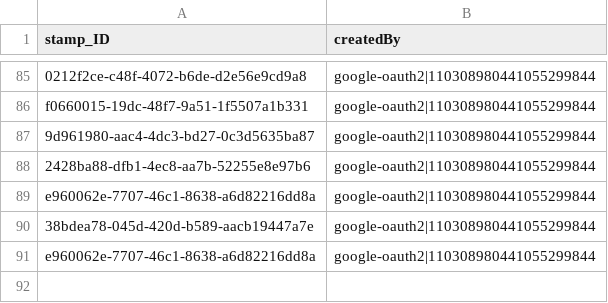
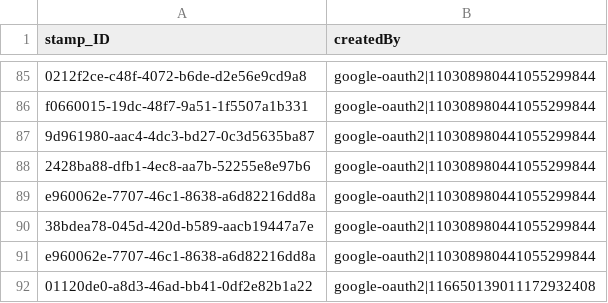
Before and after one commit to JanTristanH/harzer-wander-buddy, a CSV file: backend/hwb/db/DoNotDeploy-data/hwb.db.Stampings.csv, drawn as a sheet; only a part is shown, gaps mark what is left out; the diff names each change by its address in the sheet, - before the commit and + after, or states it on an @@ line.

```diff
--- a/backend/hwb/db/DoNotDeploy-data/hwb.db.Stampings.csv
+++ b/backend/hwb/db/DoNotDeploy-data/hwb.db.Stampings.csv
+row 92: 01120de0-a8d3-46ad-bb41-0df2e82b1a22 | google-oauth2|116650139011172932408
```
Also changed, not shown: 5 other files.
